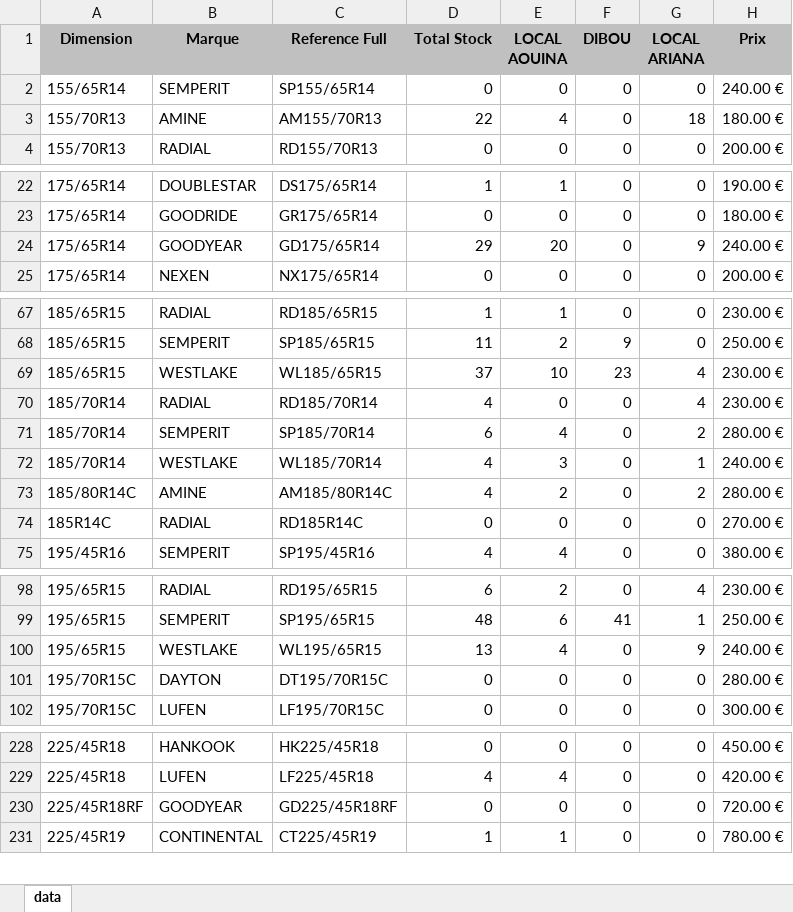
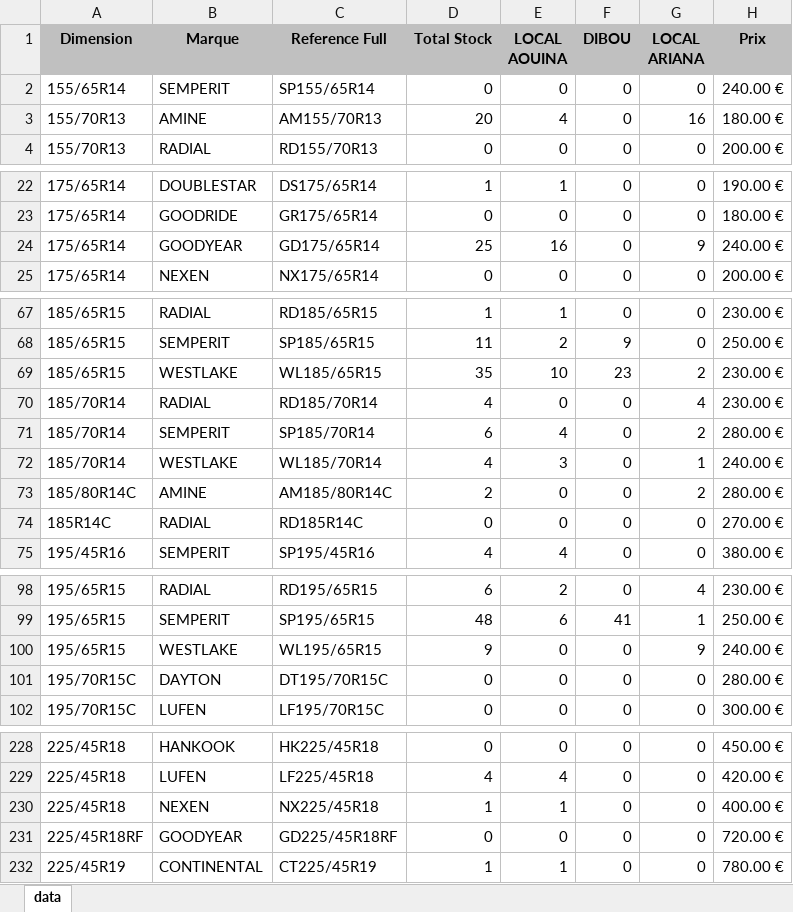
Before and after one commit to jesser-01/speed-pneu, an Excel workbook: public/data.xlsx, sheet data, drawn as a sheet; only a part is shown, gaps mark what is left out; values as stored, in another font and other column widths than the file's, no borders; the diff covers the shown part only; the diff names each change by its address in the sheet, - before the commit and + after, or states it on an @@ line.

```diff
--- a/public/data.xlsx (sheet data)
+++ b/public/data.xlsx (sheet data)
-D3 (Total Stock): 22
+D3 (Total Stock): 20
-G3 (LOCAL ARIANA): 18
+G3 (LOCAL ARIANA): 16
-D24 (Total Stock): 29
+D24 (Total Stock): 25
-E24 (LOCAL AOUINA): 20
+E24 (LOCAL AOUINA): 16
-D69 (Total Stock): 37
+D69 (Total Stock): 35
-G69 (LOCAL ARIANA): 4
+G69 (LOCAL ARIANA): 2
-D73 (Total Stock): 4
+D73 (Total Stock): 2
-E73 (LOCAL AOUINA): 2
+E73 (LOCAL AOUINA): 0
-D100 (Total Stock): 13
+D100 (Total Stock): 9
-E100 (LOCAL AOUINA): 4
+E100 (LOCAL AOUINA): 0
+row 230: 225/45R18 | NEXEN | NX225/45R18 | 1 | 1 | 0 | 0 | 400.00 €
```
Also changed, not shown: 8 edited cells elsewhere in this sheet, 1 other file.
